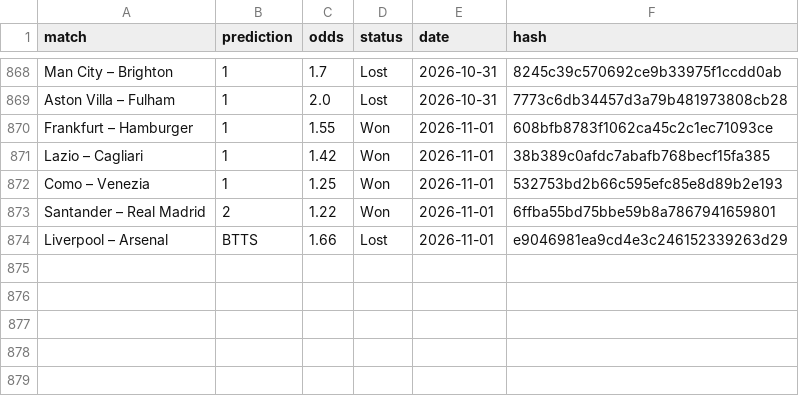
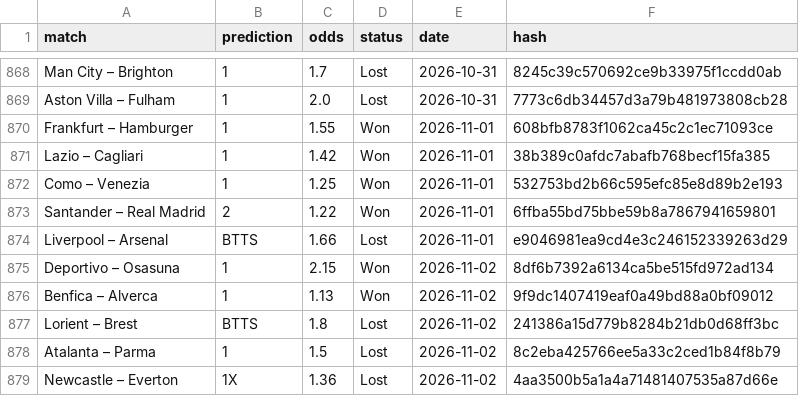
Before and after one commit to dchumari/bet-history, a CSV file: data/finished_bets.csv, drawn as a sheet; only a part is shown, gaps mark what is left out.

```diff
--- a/data/finished_bets.csv
+++ b/data/finished_bets.csv
@@ -874 +874,6 @@ Santander – Real Madrid,2,1.22,Won,2026-11-01,6ffba55bd75bbe59b8a7867941659801
 Liverpool – Arsenal,BTTS,1.66,Lost,2026-11-01,e9046981ea9cd4e3c246152339263d29
+Deportivo – Osasuna,1,2.15,Won,2026-11-02,8df6b7392a6134ca5be515fd972ad134
+Benfica – Alverca,1,1.13,Won,2026-11-02,9f9dc1407419eaf0a49bd88a0bf09012
+Lorient – Brest,BTTS,1.8,Lost,2026-11-02,241386a15d779b8284b21db0d68ff3bc
+Atalanta – Parma,1,1.5,Lost,2026-11-02,8c2eba425766ee5a33c2ced1b84f8b79
+Newcastle – Everton,1X,1.36,Lost,2026-11-02,4aa3500b5a1a4a71481407535a87d66e
```
Also changed, not shown: 1 other file.
